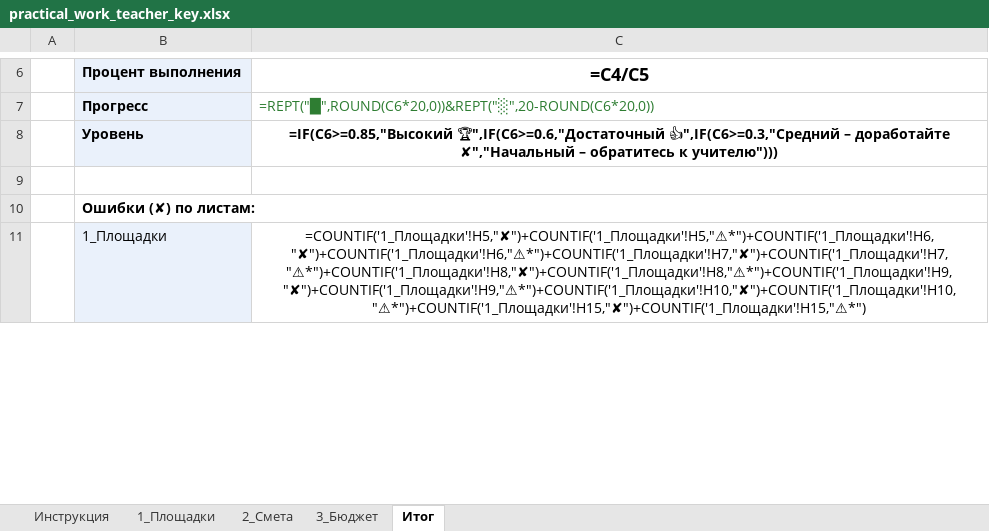
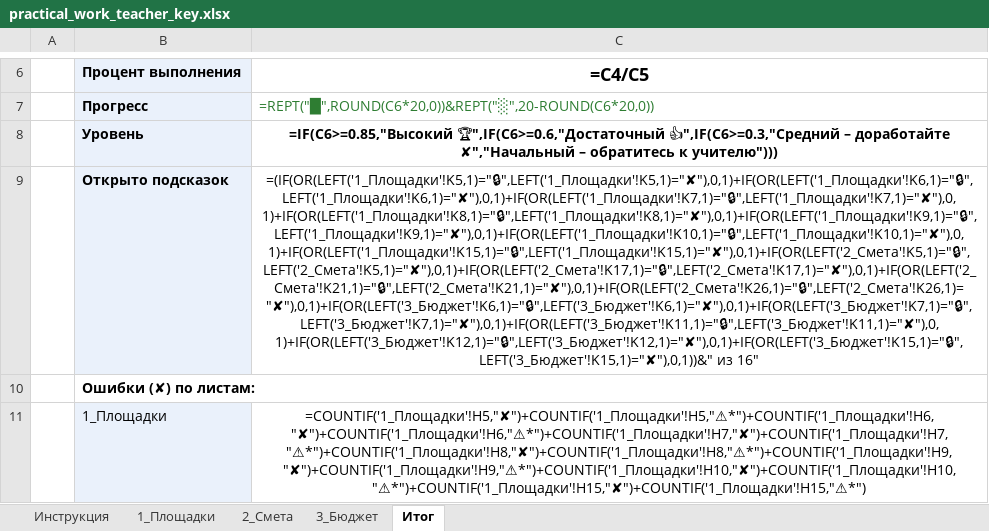
Before and after one commit to Raziyanis/fizmat, an Excel workbook: 8.2.2.1-math-functions/practical_work_teacher_key.xlsx, sheet Итог, drawn as a sheet; only a part is shown, gaps mark what is left out; values as stored, in another font and other column widths than the file's, no borders; formulas without a stored value are shown as written; the diff names each change by its address in the sheet, - before the commit and + after, or states it on an @@ line.

```diff
--- a/8.2.2.1-math-functions/practical_work_teacher_key.xlsx (sheet Итог)
+++ b/8.2.2.1-math-functions/practical_work_teacher_key.xlsx (sheet Итог)
-row 9: (empty)
+row 9:  | Открыто подсказок | =(IF(OR(LEFT('1_Площадки'!K5,1)="🔒",LEFT('1_Площадки'!K5,1)="✘"),0,1)+IF(OR(LEFT('1_Площадки'!K6,1)="🔒",LEFT('1_Площадки'!K6,1)="✘"),0,1)+IF(OR(LEFT('1_Площадки'!K7,1)="🔒",LEFT('1_Площадки'!K7,1)="✘"),0,1)+IF(OR(LEFT('1_Площадки'!K8,1)="🔒",LEFT('1_Площадки'!K8,1)="✘"),0,1)+IF(OR(LEFT('1_Площадки'!K9,1)="🔒",LEFT('1_Площадки'!K9,1)="✘"),0,1)+IF(OR(LEFT('1_Площадки'!K10,1)="🔒",LEFT('1_Площадки'!K10,1)="✘"),0,1)+IF(OR(LEFT('1_Площадки'!K15,1)="🔒",LEFT('1_Площадки'!K15,1)="✘"),0,1)+IF(OR(LEFT('2_Смета'!K5,1)="🔒",LEFT('2_Смета'!K5,1)="✘"),0,1)+IF(OR(LEFT('2_Смета'!K17,1)="🔒",LEFT('2_Смета'!K17,1)="✘"),0,1)+IF(OR(LEFT('2_Смета'!K21,1)="🔒",LEFT('2_Смета'!K21,1)="✘"),0,1)+IF(OR(LEFT('2_Смета'!K26,1)="🔒",LEFT('2_Смета'!K26,1)="✘"),0,1)+IF(OR(LEFT('3_Бюджет'!K6,1)="🔒",LEFT('3_Бюджет'!K6,1)="✘"),0,1)+IF(OR(LEFT('3_Бюджет'!K7,1)="🔒",LEFT('3_Бюджет'!K7,1)="✘"),0,1)+IF(OR(LEFT('3_Бюджет'!K11,1)="🔒",LEFT('3_Бюджет'!K11,1)="✘"),0,1)+IF(OR(LEFT('3_Бюджет'!K12,1)="🔒",LEFT('3_Бюджет'!K12,1)="✘"),0,1)+IF(OR(LEFT('3_Бюджет'!K15,1)="🔒",LEFT('3_Бюджет'!K15,1)="✘"),0,1))&" из 16"
-B9 fill: none
+B9 fill: #EAF1FB
```
Also changed, not shown: sheet 1_Площадки, sheet 3_Бюджет, sheet 2_Смета, sheet Инструкция, 8.2.2.1-math-functions/practical_work_student.xlsx, 2 other files.
